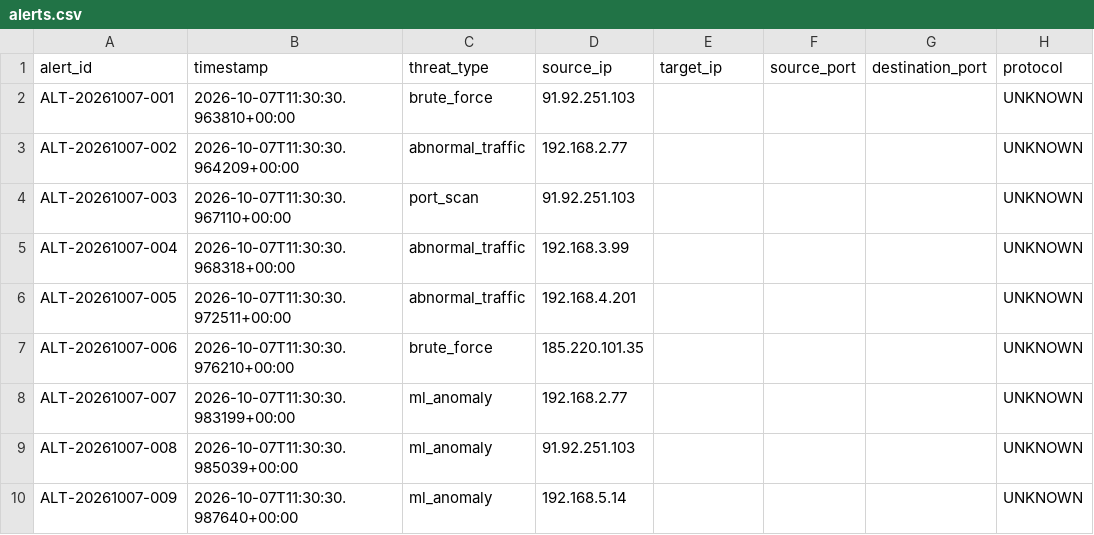
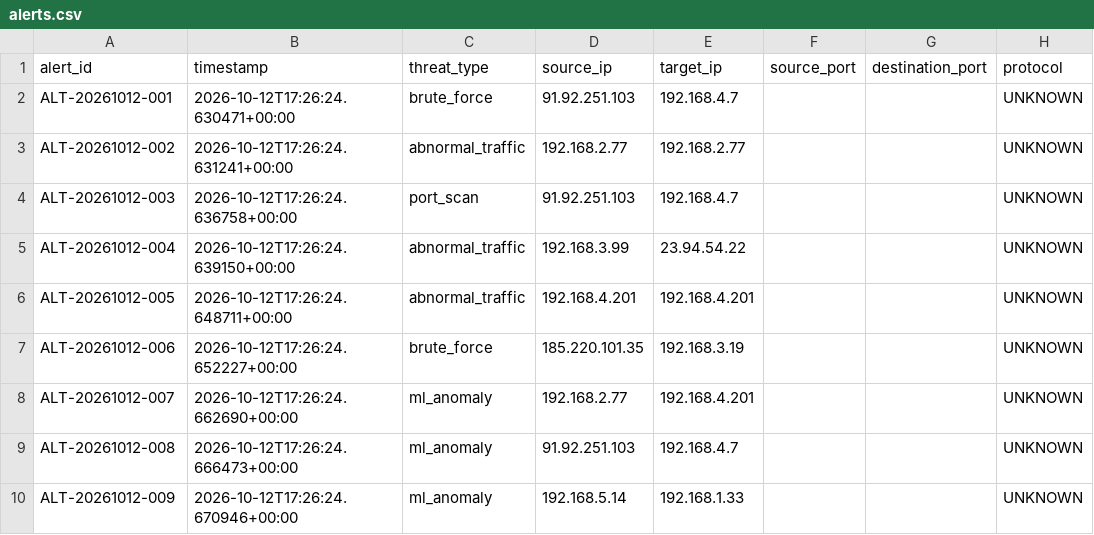
Before and after one commit to Adhithya-kn/cloud-cyber-threat-detection-dashboard, a CSV file: data/alerts.csv, drawn as a sheet; only a part is shown; the diff names each change by its address in the sheet, - before the commit and + after, or states it on an @@ line.

Commit message:
feat: complete cloud cyber threat detection dashboard with multi-agent soc orchestration

```diff
--- a/data/alerts.csv
+++ b/data/alerts.csv
-A2 (alert_id): ALT-20261007-001
+A2 (alert_id): ALT-20261012-001
-B2 (timestamp): 2026-10-07T11:30:30.963810+00:00
+B2 (timestamp): 2026-10-12T17:26:24.630471+00:00
-E2 (target_ip): (empty)
+E2 (target_ip): 192.168.4.7
-A3 (alert_id): ALT-20261007-002
+A3 (alert_id): ALT-20261012-002
-B3 (timestamp): 2026-10-07T11:30:30.964209+00:00
+B3 (timestamp): 2026-10-12T17:26:24.631241+00:00
-E3 (target_ip): (empty)
+E3 (target_ip): 192.168.2.77
-A4 (alert_id): ALT-20261007-003
+A4 (alert_id): ALT-20261012-003
-B4 (timestamp): 2026-10-07T11:30:30.967110+00:00
+B4 (timestamp): 2026-10-12T17:26:24.636758+00:00
-E4 (target_ip): (empty)
+E4 (target_ip): 192.168.4.7
-A5 (alert_id): ALT-20261007-004
+A5 (alert_id): ALT-20261012-004
-B5 (timestamp): 2026-10-07T11:30:30.968318+00:00
+B5 (timestamp): 2026-10-12T17:26:24.639150+00:00
-E5 (target_ip): (empty)
+E5 (target_ip): 23.94.54.22
-A6 (alert_id): ALT-20261007-005
+A6 (alert_id): ALT-20261012-005
-B6 (timestamp): 2026-10-07T11:30:30.972511+00:00
+B6 (timestamp): 2026-10-12T17:26:24.648711+00:00
-E6 (target_ip): (empty)
+E6 (target_ip): 192.168.4.201
-A7 (alert_id): ALT-20261007-006
+A7 (alert_id): ALT-20261012-006
-B7 (timestamp): 2026-10-07T11:30:30.976210+00:00
+B7 (timestamp): 2026-10-12T17:26:24.652227+00:00
-E7 (target_ip): (empty)
+E7 (target_ip): 192.168.3.19
-A8 (alert_id): ALT-20261007-007
+A8 (alert_id): ALT-20261012-007
-B8 (timestamp): 2026-10-07T11:30:30.983199+00:00
+B8 (timestamp): 2026-10-12T17:26:24.662690+00:00
-E8 (target_ip): (empty)
+E8 (target_ip): 192.168.4.201
-A9 (alert_id): ALT-20261007-008
+A9 (alert_id): ALT-20261012-008
-B9 (timestamp): 2026-10-07T11:30:30.985039+00:00
+B9 (timestamp): 2026-10-12T17:26:24.666473+00:00
-E9 (target_ip): (empty)
+E9 (target_ip): 192.168.4.7
-A10 (alert_id): ALT-20261007-009
+A10 (alert_id): ALT-20261012-009
-B10 (timestamp): 2026-10-07T11:30:30.987640+00:00
+B10 (timestamp): 2026-10-12T17:26:24.670946+00:00
-E10 (target_ip): (empty)
+E10 (target_ip): 192.168.1.33
```
Also changed, not shown: data/demo_security_logs.csv, 36 other files.
